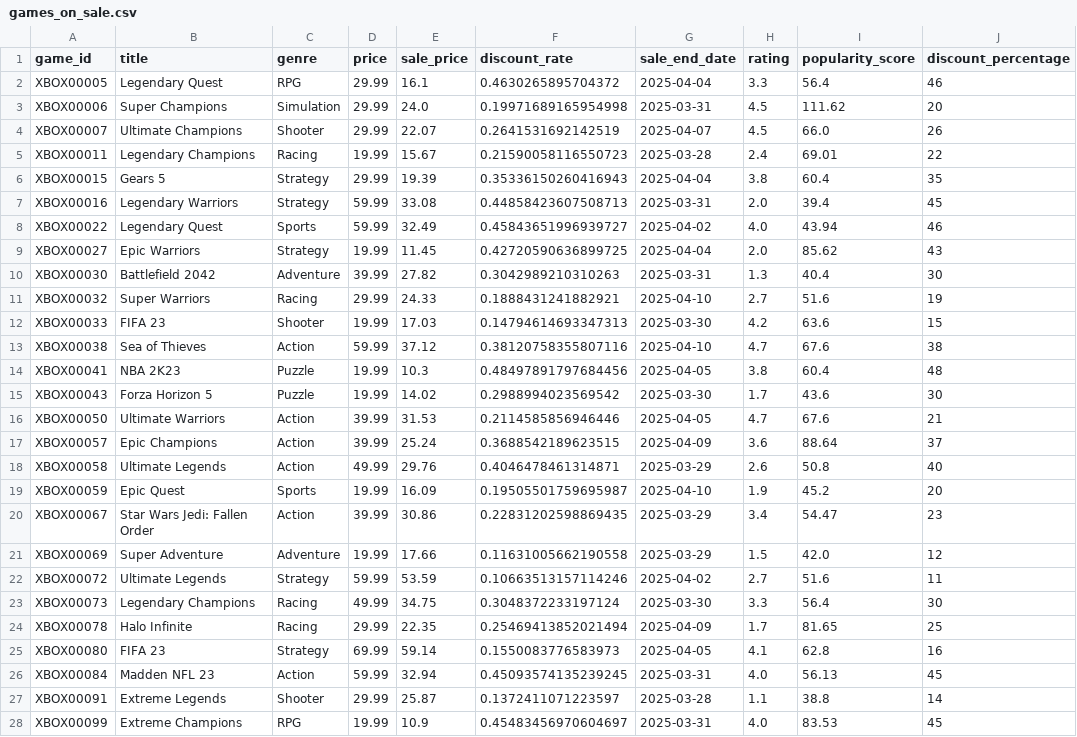
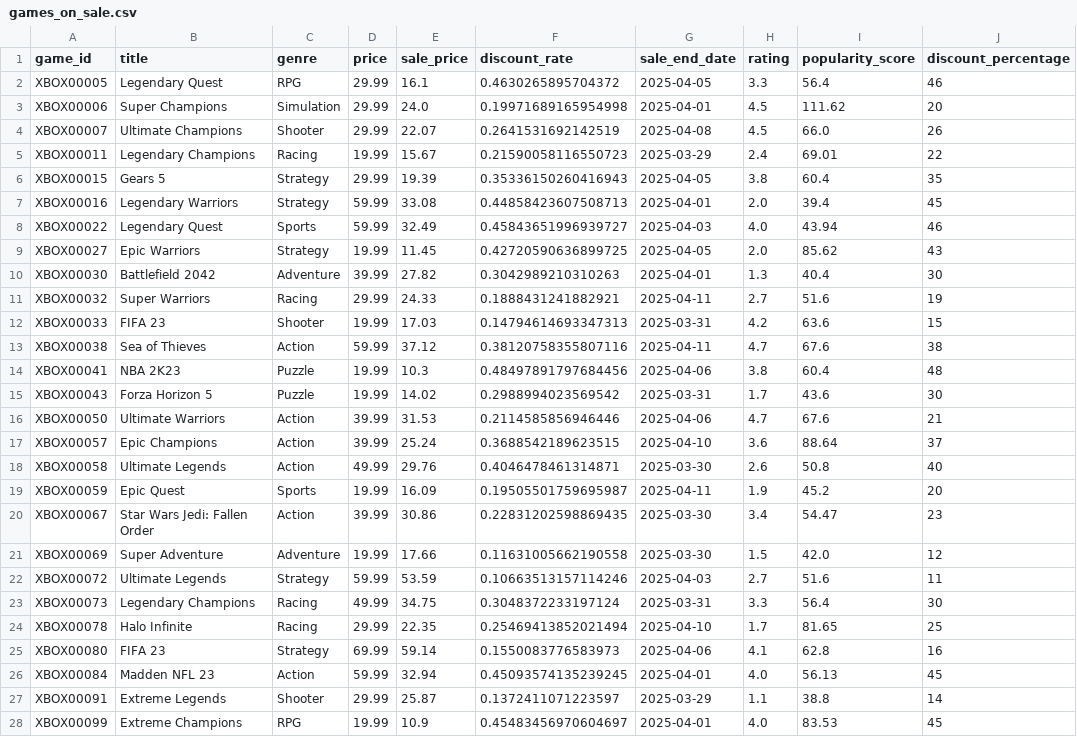
Before and after one commit to Omprakash-Wagh/Game-recommendation, a CSV file: dashboard/games_on_sale.csv, drawn as a sheet; only a part is shown; the diff covers the shown part only; the diff names each change by its address in the sheet, - before the commit and + after, or states it on an @@ line.

```diff
--- a/dashboard/games_on_sale.csv
+++ b/dashboard/games_on_sale.csv
-G2 (sale_end_date): 2025-04-04
+G2 (sale_end_date): 2025-04-05
-G3 (sale_end_date): 2025-03-31
+G3 (sale_end_date): 2025-04-01
-G4 (sale_end_date): 2025-04-07
+G4 (sale_end_date): 2025-04-08
-G5 (sale_end_date): 2025-03-28
+G5 (sale_end_date): 2025-03-29
-G6 (sale_end_date): 2025-04-04
+G6 (sale_end_date): 2025-04-05
-G7 (sale_end_date): 2025-03-31
+G7 (sale_end_date): 2025-04-01
-G8 (sale_end_date): 2025-04-02
+G8 (sale_end_date): 2025-04-03
-G9 (sale_end_date): 2025-04-04
+G9 (sale_end_date): 2025-04-05
-G10 (sale_end_date): 2025-03-31
+G10 (sale_end_date): 2025-04-01
-G11 (sale_end_date): 2025-04-10
+G11 (sale_end_date): 2025-04-11
-G12 (sale_end_date): 2025-03-30
+G12 (sale_end_date): 2025-03-31
-G13 (sale_end_date): 2025-04-10
+G13 (sale_end_date): 2025-04-11
-G14 (sale_end_date): 2025-04-05
+G14 (sale_end_date): 2025-04-06
-G15 (sale_end_date): 2025-03-30
+G15 (sale_end_date): 2025-03-31
-G16 (sale_end_date): 2025-04-05
+G16 (sale_end_date): 2025-04-06
-G17 (sale_end_date): 2025-04-09
+G17 (sale_end_date): 2025-04-10
-G18 (sale_end_date): 2025-03-29
+G18 (sale_end_date): 2025-03-30
-G19 (sale_end_date): 2025-04-10
+G19 (sale_end_date): 2025-04-11
-G20:G21 (sale_end_date): 2025-03-29
+G20:G21 (sale_end_date): 2025-03-30
-G22 (sale_end_date): 2025-04-02
+G22 (sale_end_date): 2025-04-03
-G23 (sale_end_date): 2025-03-30
+G23 (sale_end_date): 2025-03-31
-G24 (sale_end_date): 2025-04-09
+G24 (sale_end_date): 2025-04-10
-G25 (sale_end_date): 2025-04-05
+G25 (sale_end_date): 2025-04-06
-G26 (sale_end_date): 2025-03-31
+G26 (sale_end_date): 2025-04-01
-G27 (sale_end_date): 2025-03-28
+G27 (sale_end_date): 2025-03-29
-G28 (sale_end_date): 2025-03-31
+G28 (sale_end_date): 2025-04-01
```
Also changed, not shown: 1 edited cell elsewhere in this file, data/test_engineered.csv, 27 other files.
